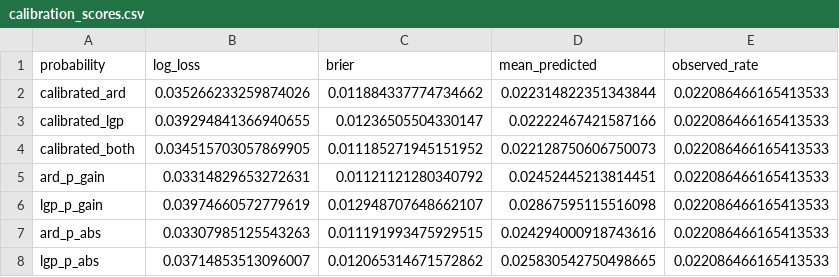
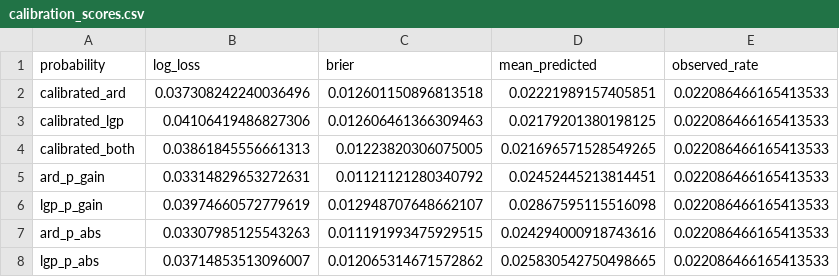
Before and after one commit to muzhilianhua/SDM374_Project-1, a CSV file: analysis/offline_submission2/delivery/sign/calibration_scores.csv, drawn as a sheet.

```diff
--- a/analysis/offline_submission2/delivery/sign/calibration_scores.csv
+++ b/analysis/offline_submission2/delivery/sign/calibration_scores.csv
@@ -1,5 +1,5 @@
 probability,log_loss,brier,mean_predicted,observed_rate
-calibrated_ard,0.035266233259874026,0.011884337774734662,0.022314822351343844,0.022086466165413533
-calibrated_lgp,0.039294841366940655,0.01236505504330147,0.02222467421587166,0.022086466165413533
-calibrated_both,0.034515703057869905,0.011185271945151952,0.022128750606750073,0.022086466165413533
+calibrated_ard,0.037308242240036496,0.012601150896813518,0.02221989157405851,0.022086466165413533
+calibrated_lgp,0.04106419486827306,0.012606461366309463,0.02179201380198125,0.022086466165413533
+calibrated_both,0.03861845556661313,0.01223820306075005,0.021696571528549265,0.022086466165413533
 ard_p_gain,0.03314829653272631,0.01121121280340792,0.02452445213814451,0.022086466165413533
```
Also changed, not shown: analysis/offline_submission2/delivery/sign/agreement.csv, analysis/offline_submission2/delivery/sign/consensus_direction_14840.csv, 9 other files.
